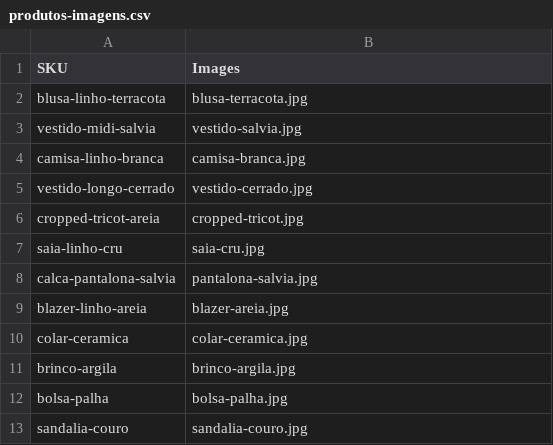
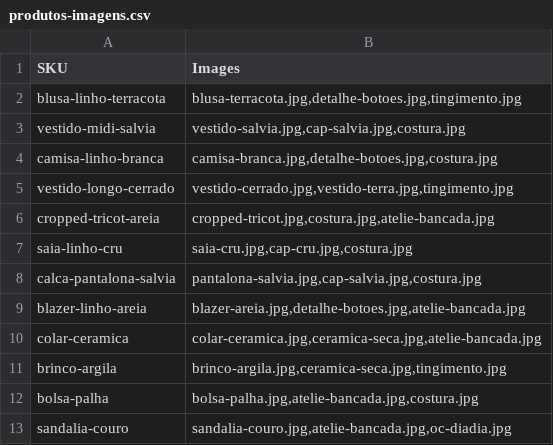
Before and after one commit to mdiascosta/iaracostaoficial, a CSV file: bloco-c/produtos-imagens.csv, drawn as a sheet.

Commit message:
Produtos: galeria de demonstracao no CSV de imagens (v0.3.29)
Co-authored-by: arena-agent <297053741+arena-agent@users.noreply.github.com>

```diff
--- a/bloco-c/produtos-imagens.csv
+++ b/bloco-c/produtos-imagens.csv
@@ -1,13 +1,13 @@
 SKU,Images
-blusa-linho-terracota,blusa-terracota.jpg
-vestido-midi-salvia,vestido-salvia.jpg
-camisa-linho-branca,camisa-branca.jpg
-vestido-longo-cerrado,vestido-cerrado.jpg
-cropped-tricot-areia,cropped-tricot.jpg
-saia-linho-cru,saia-cru.jpg
-calca-pantalona-salvia,pantalona-salvia.jpg
-blazer-linho-areia,blazer-areia.jpg
-colar-ceramica,colar-ceramica.jpg
-brinco-argila,brinco-argila.jpg
-bolsa-palha,bolsa-palha.jpg
-sandalia-couro,sandalia-couro.jpg
+blusa-linho-terracota,"blusa-terracota.jpg,detalhe-botoes.jpg,tingimento.jpg"
+vestido-midi-salvia,"vestido-salvia.jpg,cap-salvia.jpg,costura.jpg"
+camisa-linho-branca,"camisa-branca.jpg,detalhe-botoes.jpg,costura.jpg"
+vestido-longo-cerrado,"vestido-cerrado.jpg,vestido-terra.jpg,tingimento.jpg"
+cropped-tricot-areia,"cropped-tricot.jpg,costura.jpg,atelie-bancada.jpg"
+saia-linho-cru,"saia-cru.jpg,cap-cru.jpg,costura.jpg"
+calca-pantalona-salvia,"pantalona-salvia.jpg,cap-salvia.jpg,costura.jpg"
+blazer-linho-areia,"blazer-areia.jpg,detalhe-botoes.jpg,atelie-bancada.jpg"
+colar-ceramica,"colar-ceramica.jpg,ceramica-seca.jpg,atelie-bancada.jpg"
+brinco-argila,"brinco-argila.jpg,ceramica-seca.jpg,tingimento.jpg"
+bolsa-palha,"bolsa-palha.jpg,atelie-bancada.jpg,costura.jpg"
+sandalia-couro,"sandalia-couro.jpg,atelie-bancada.jpg,oc-diadia.jpg"
```
Also changed, not shown: 7 other files.
